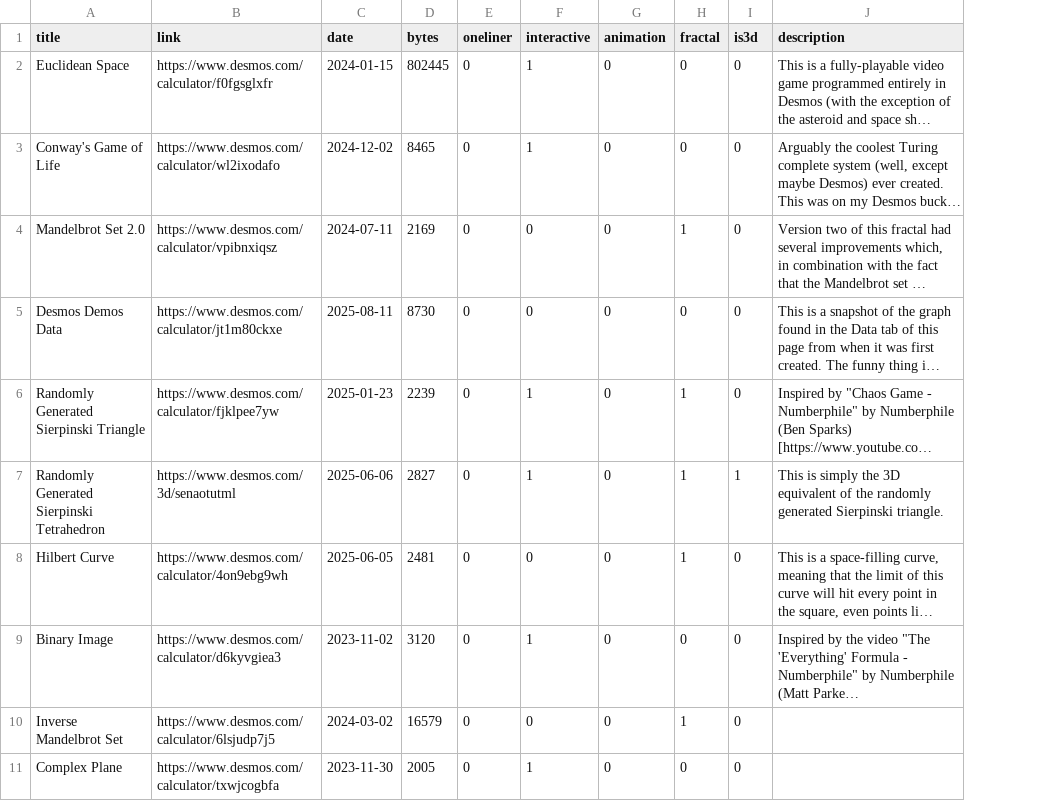
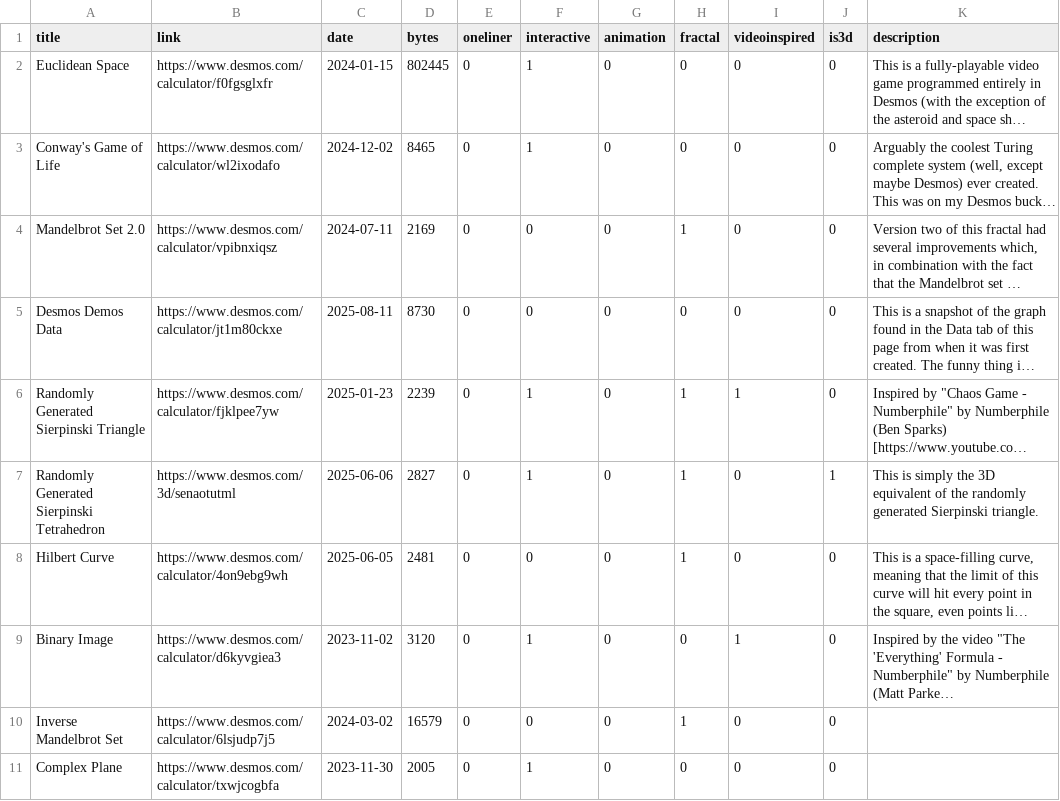
Before and after one commit to FuriousEagle101/Desmos, a CSV file: Graph Data.csv, drawn as a sheet; only a part is shown; long unchanged cells end in …; the diff names each change by its address in the sheet, - before the commit and + after, or states it on an @@ line.

Commit message:
added video-inspired attribute

```diff
--- a/Graph Data.csv
+++ b/Graph Data.csv
+column I (videoinspired), rows 2-11: 0 | 0 | 0 | 0 | 1 | 0 | 0 | 1 | 0 | 0
```
Also changed, not shown: 1 other file.
